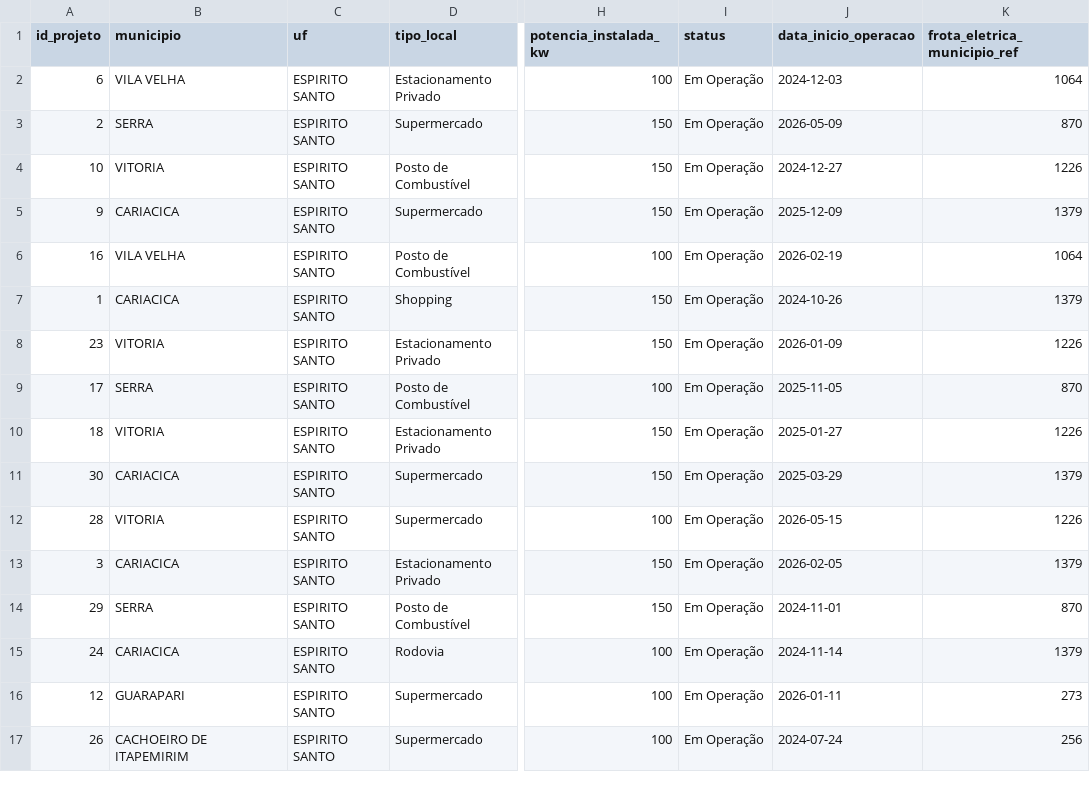
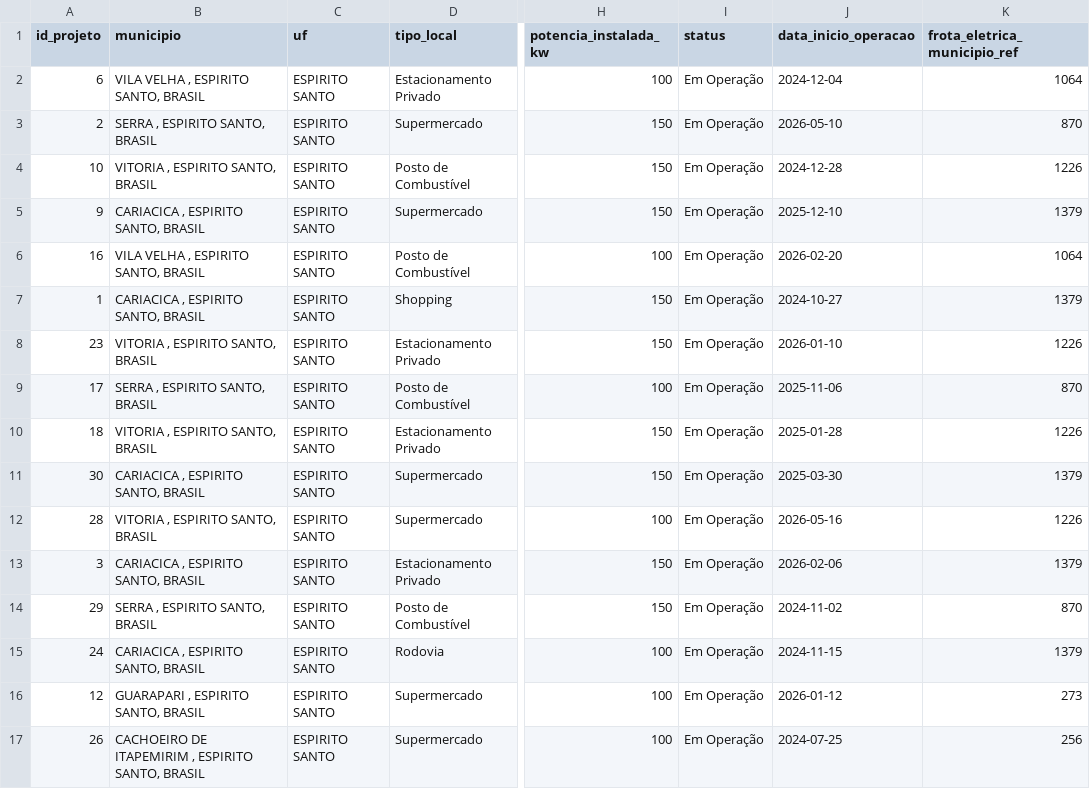
Before and after one commit to AthilaArchanji/projeto-bi-banestes-ev, a CSV file: camada_gold/gold_desempenho_projetos.csv, drawn as a sheet; only a part is shown, gaps mark what is left out; the diff covers the shown part only; the diff names each change by its address in the sheet, - before the commit and + after, or states it on an @@ line.

```diff
--- a/camada_gold/gold_desempenho_projetos.csv
+++ b/camada_gold/gold_desempenho_projetos.csv
-B2 (municipio): VILA VELHA
+B2 (municipio): VILA VELHA , ESPIRITO SANTO, BRASIL
-J2 (data_inicio_operacao): 2024-12-03
+J2 (data_inicio_operacao): 2024-12-04
-B3 (municipio): SERRA
+B3 (municipio): SERRA , ESPIRITO SANTO, BRASIL
-J3 (data_inicio_operacao): 2026-05-09
+J3 (data_inicio_operacao): 2026-05-10
-B4 (municipio): VITORIA
+B4 (municipio): VITORIA , ESPIRITO SANTO, BRASIL
-J4 (data_inicio_operacao): 2024-12-27
+J4 (data_inicio_operacao): 2024-12-28
-B5 (municipio): CARIACICA
+B5 (municipio): CARIACICA , ESPIRITO SANTO, BRASIL
-J5 (data_inicio_operacao): 2025-12-09
+J5 (data_inicio_operacao): 2025-12-10
-B6 (municipio): VILA VELHA
+B6 (municipio): VILA VELHA , ESPIRITO SANTO, BRASIL
-J6 (data_inicio_operacao): 2026-02-19
+J6 (data_inicio_operacao): 2026-02-20
-B7 (municipio): CARIACICA
+B7 (municipio): CARIACICA , ESPIRITO SANTO, BRASIL
-J7 (data_inicio_operacao): 2024-10-26
+J7 (data_inicio_operacao): 2024-10-27
-B8 (municipio): VITORIA
+B8 (municipio): VITORIA , ESPIRITO SANTO, BRASIL
-J8 (data_inicio_operacao): 2026-01-09
+J8 (data_inicio_operacao): 2026-01-10
-B9 (municipio): SERRA
+B9 (municipio): SERRA , ESPIRITO SANTO, BRASIL
-J9 (data_inicio_operacao): 2025-11-05
+J9 (data_inicio_operacao): 2025-11-06
-B10 (municipio): VITORIA
+B10 (municipio): VITORIA , ESPIRITO SANTO, BRASIL
-J10 (data_inicio_operacao): 2025-01-27
+J10 (data_inicio_operacao): 2025-01-28
-B11 (municipio): CARIACICA
+B11 (municipio): CARIACICA , ESPIRITO SANTO, BRASIL
-J11 (data_inicio_operacao): 2025-03-29
+J11 (data_inicio_operacao): 2025-03-30
-B12 (municipio): VITORIA
+B12 (municipio): VITORIA , ESPIRITO SANTO, BRASIL
-J12 (data_inicio_operacao): 2026-05-15
+J12 (data_inicio_operacao): 2026-05-16
-B13 (municipio): CARIACICA
+B13 (municipio): CARIACICA , ESPIRITO SANTO, BRASIL
-J13 (data_inicio_operacao): 2026-02-05
+J13 (data_inicio_operacao): 2026-02-06
-B14 (municipio): SERRA
+B14 (municipio): SERRA , ESPIRITO SANTO, BRASIL
-J14 (data_inicio_operacao): 2024-11-01
+J14 (data_inicio_operacao): 2024-11-02
-B15 (municipio): CARIACICA
+B15 (municipio): CARIACICA , ESPIRITO SANTO, BRASIL
-J15 (data_inicio_operacao): 2024-11-14
+J15 (data_inicio_operacao): 2024-11-15
-B16 (municipio): GUARAPARI
+B16 (municipio): GUARAPARI , ESPIRITO SANTO, BRASIL
-J16 (data_inicio_operacao): 2026-01-11
+J16 (data_inicio_operacao): 2026-01-12
-B17 (municipio): CACHOEIRO DE ITAPEMIRIM
+B17 (municipio): CACHOEIRO DE ITAPEMIRIM , ESPIRITO SANTO, BRASIL
-J17 (data_inicio_operacao): 2024-07-24
+J17 (data_inicio_operacao): 2024-07-25
```
Also changed, not shown: 25 edited cells elsewhere in this file, camada_gold/gold_cotistas_municipio_perfil.csv, camada_gold/gold_desempenho_fundo_selic.csv, 10 other files.
